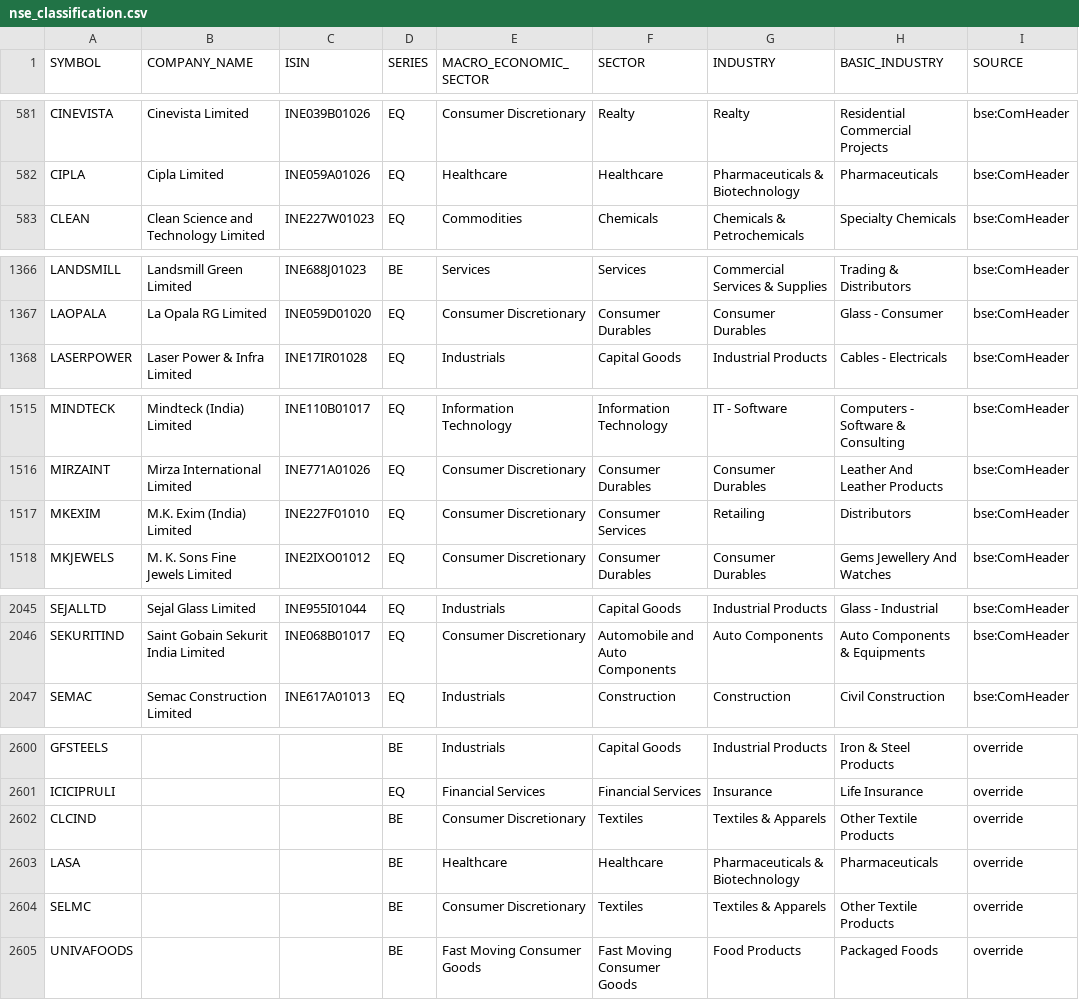
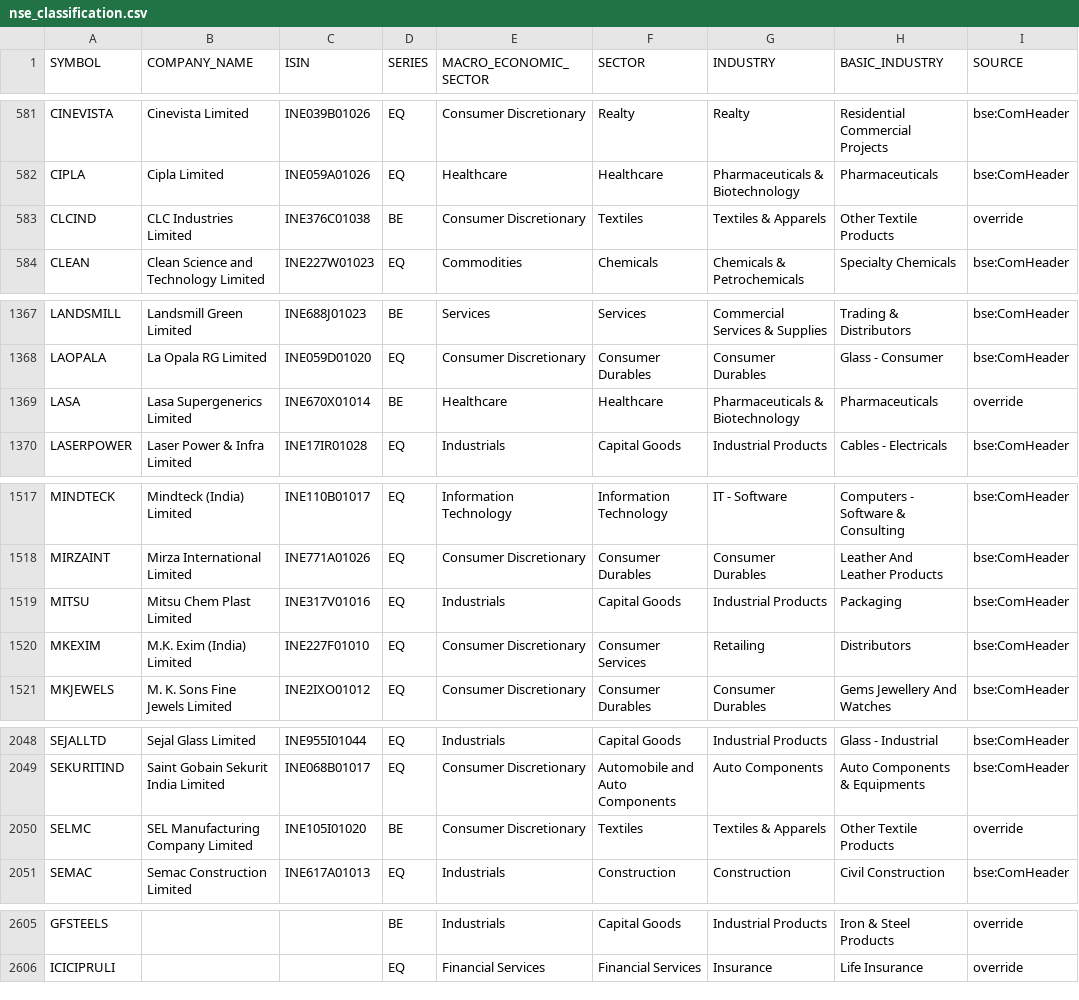
Before and after one commit to VarunNeel/alphatrace, a CSV file: fundamentals/nse_classification.csv, drawn as a sheet; only a part is shown, gaps mark what is left out; the diff covers the shown part only.

```diff
--- a/fundamentals/nse_classification.csv
+++ b/fundamentals/nse_classification.csv
@@ -582,2 +582,3 @@ CINEVISTA,Cinevista Limited,INE039B01026,EQ,Consumer Discretionary,Realty,Realty
 CIPLA,Cipla Limited,INE059A01026,EQ,Healthcare,Healthcare,Pharmaceuticals & Biotechnology,Pharmaceuticals,bse:ComHeader
+CLCIND,CLC Industries Limited,INE376C01038,BE,Consumer Discretionary,Textiles,Textiles & Apparels,Other Textile Products,override
 CLEAN,Clean Science and Technology Limited,INE227W01023,EQ,Commodities,Chemicals,Chemicals & Petrochemicals,Specialty Chemicals,bse:ComHeader
@@ -1367,2 +1368,3 @@ LANDSMILL,Landsmill Green Limited,INE688J01023,BE,Services,Services,Commercial S
 LAOPALA,La Opala RG Limited,INE059D01020,EQ,Consumer Discretionary,Consumer Durables,Consumer Durables,Glass - Consumer,bse:ComHeader
+LASA,Lasa Supergenerics Limited,INE670X01014,BE,Healthcare,Healthcare,Pharmaceuticals & Biotechnology,Pharmaceuticals,override
 LASERPOWER,Laser Power & Infra Limited,INE17IR01028,EQ,Industrials,Capital Goods,Industrial Products,Cables - Electricals,bse:ComHeader
@@ -1516,2 +1518,3 @@ MINDTECK,Mindteck (India) Limited,INE110B01017,EQ,Information Technology,Informa
 MIRZAINT,Mirza International Limited,INE771A01026,EQ,Consumer Discretionary,Consumer Durables,Consumer Durables,Leather And Leather Products,bse:ComHeader
+MITSU,Mitsu Chem Plast Limited,INE317V01016,EQ,Industrials,Capital Goods,Industrial Products,Packaging,bse:ComHeader
 MKEXIM,M.K. Exim (India) Limited,INE227F01010,EQ,Consumer Discretionary,Consumer Services,Retailing,Distributors,bse:ComHeader
@@ -2046,2 +2049,3 @@ SEJALLTD,Sejal Glass Limited,INE955I01044,EQ,Industrials,Capital Goods,Industria
 SEKURITIND,Saint Gobain Sekurit India Limited,INE068B01017,EQ,Consumer Discretionary,Automobile and Auto Components,Auto Components,Auto Components & Equipments,bse:ComHeader
+SELMC,SEL Manufacturing Company Limited,INE105I01020,BE,Consumer Discretionary,Textiles,Textiles & Apparels,Other Textile Products,override
 SEMAC,Semac Construction Limited,INE617A01013,EQ,Industrials,Construction,Construction,Civil Construction,bse:ComHeader
@@ -2601,5 +2606 @@ GFSTEELS,,,BE,Industrials,Capital Goods,Industrial Products,Iron & Steel Product
 ICICIPRULI,,,EQ,Financial Services,Financial Services,Insurance,Life Insurance,override
-CLCIND,,,BE,Consumer Discretionary,Textiles,Textiles & Apparels,Other Textile Products,override
-LASA,,,BE,Healthcare,Healthcare,Pharmaceuticals & Biotechnology,Pharmaceuticals,override
-SELMC,,,BE,Consumer Discretionary,Textiles,Textiles & Apparels,Other Textile Products,override
-UNIVAFOODS,,,BE,Fast Moving Consumer Goods,Fast Moving Consumer Goods,Food Products,Packaged Foods,override
```
Also changed, not shown: 1 added row elsewhere in this file, fundamentals/STOCKS_FLOAT.csv, fundamentals/universe.csv, 5 other files.
